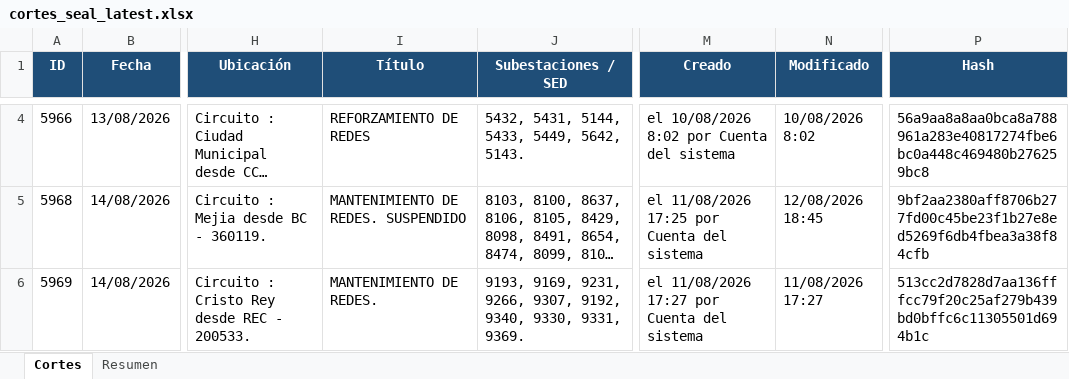
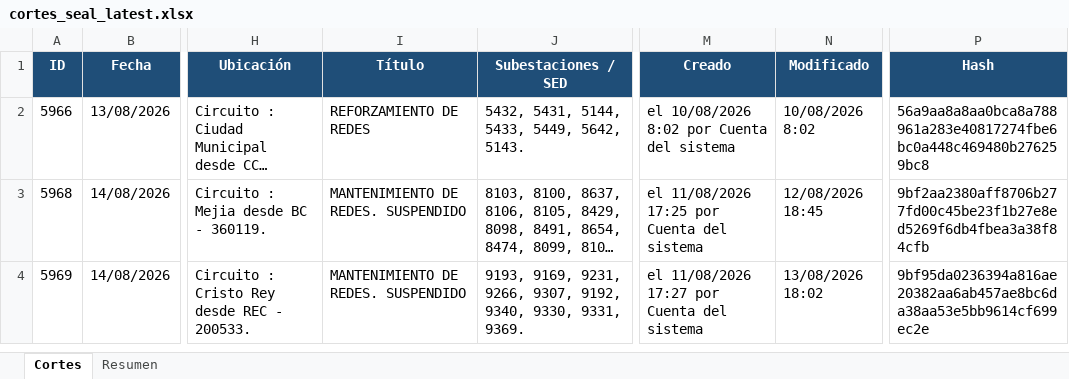
Before and after one commit to Majuel20/App-seal-data, an Excel workbook: docs/cortes_seal_latest.xlsx, sheet Cortes, drawn as a sheet; only a part is shown, gaps mark what is left out; long unchanged cells end in …; values as stored, in another font and other column widths than the file's, no borders; table styles not drawn; addresses are those after the commit; the diff covers the shown part only; the diff names each change by its address in the sheet, - before the commit and + after, or states it on an @@ line.

Commit message:
Actualizar cortes SEAL

```diff
--- a/docs/cortes_seal_latest.xlsx (sheet Cortes)
+++ b/docs/cortes_seal_latest.xlsx (sheet Cortes)
-I4 (Título): MANTENIMIENTO DE REDES.
+I4 (Título): MANTENIMIENTO DE REDES. SUSPENDIDO
-N4 (Modificado): 11/08/2026 17:27
+N4 (Modificado): 13/08/2026 18:02
-P4 (Hash): 513cc2d7828d7aa136fffcc79f20c25af279b439bd0bffc6c11305501d694b1c
+P4 (Hash): 9bf95da0236394a816ae20382aa6ab457ae8bc6da38aa53e5bb9614cf699ec2e
```
Also changed, not shown: 2 removed rows elsewhere in this sheet, sheet Resumen, 3 other files.
